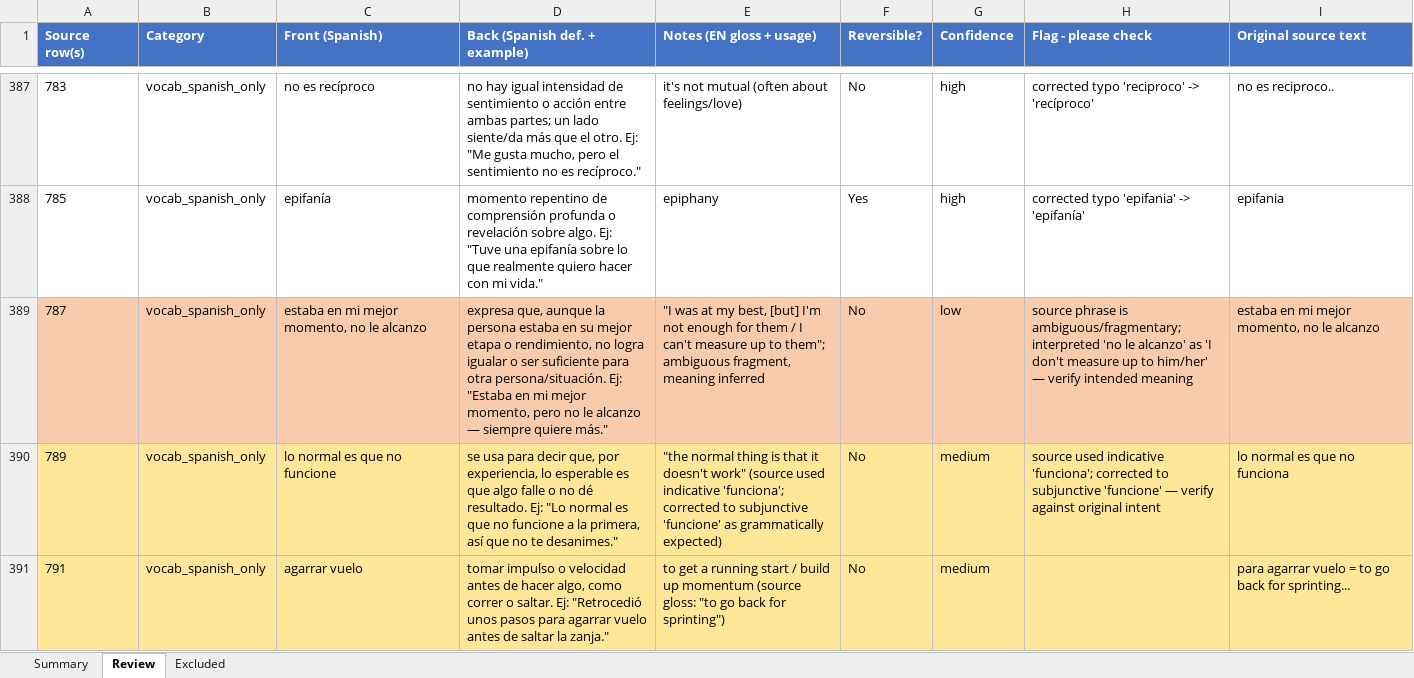
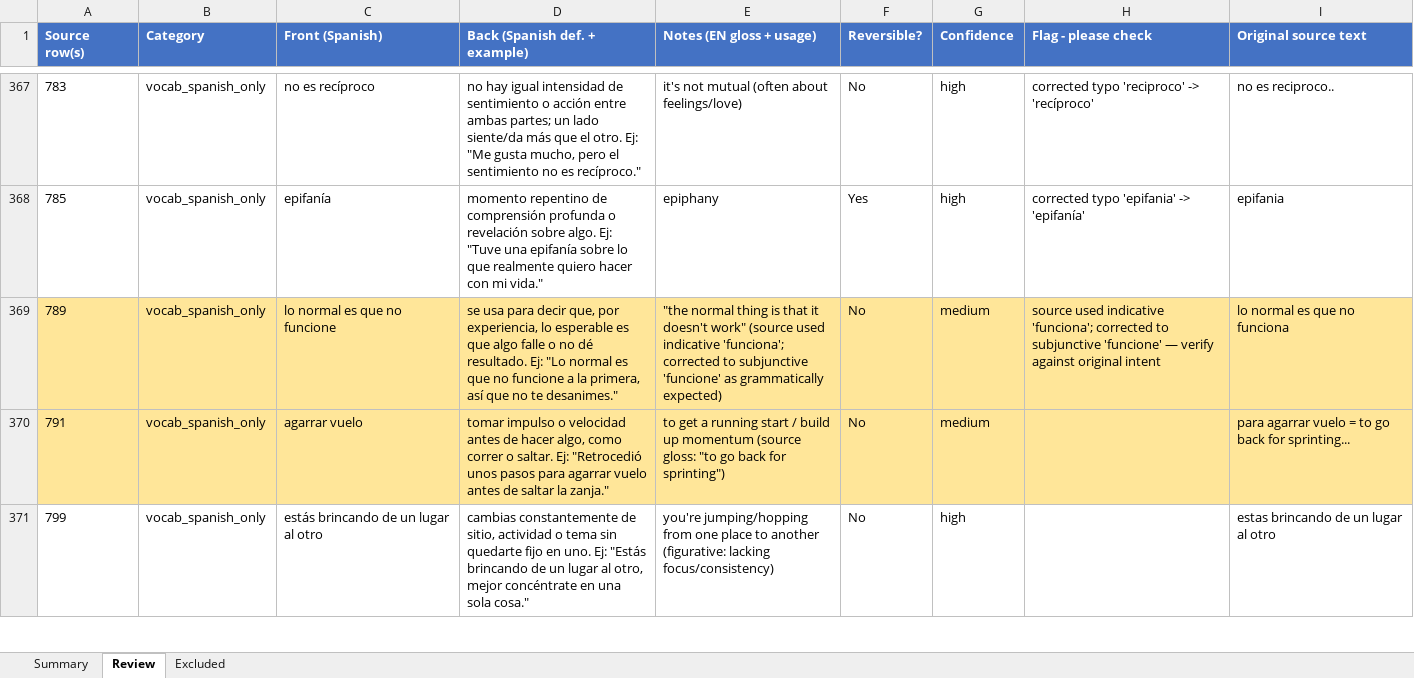
Before and after one commit to itspatrickchoi/spanish-vocab-flashcards, an Excel workbook: data/review_spanish_flashcards.xlsx, sheet Review, drawn as a sheet; only a part is shown, gaps mark what is left out; the shorter side is filled out with more unchanged rows; values as stored, in another font and other column widths than the file's, no borders; the diff covers the shown part only; the diff names each change by its address in the sheet, - before the commit and + after, or states it on an @@ line.

```diff
--- a/data/review_spanish_flashcards.xlsx (sheet Review)
+++ b/data/review_spanish_flashcards.xlsx (sheet Review)
-row 389: 787 | vocab_spanish_only | estaba en mi mejor momento, no le alcanzo | expresa que, aunque la persona estaba en su mejor etapa o rendimiento, no logra igualar o ser suficiente para otra persona/situación. Ej: "Estaba en mi mejor momento, pero no le alcanzo — siempre quiere más." | "I was at my best, [but] I'm not enough for them / I can't measure up to them"; ambiguous fragment, meaning inferred | No | low | source phrase is ambiguous/fragmentary; interpreted 'no le alcanzo' as 'I don't measure up to him/her' — verify intended meaning | estaba en mi mejor momento, no le alcanzo
```
Also changed, not shown: 26 removed rows elsewhere in this sheet, sheet Excluded, sheet Summary, formulas that keep their value, 4 other files.
